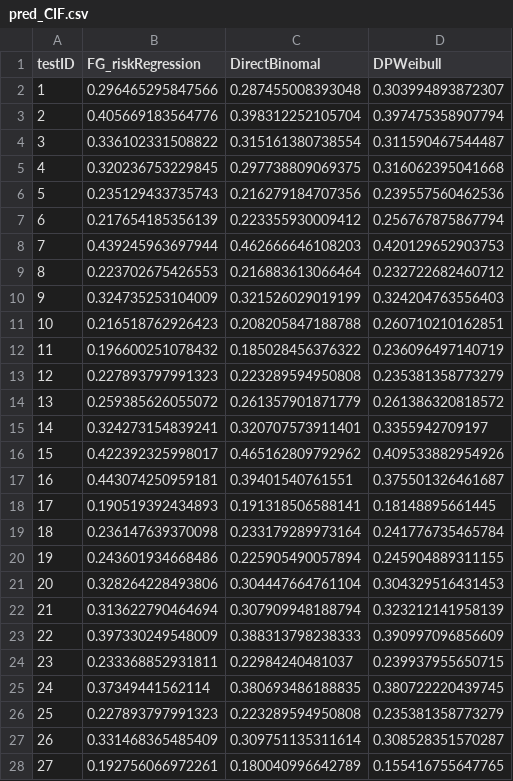
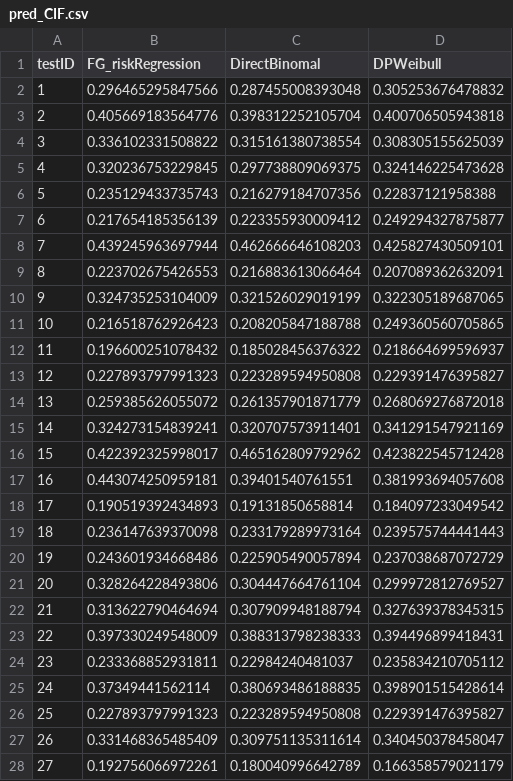
Before and after one commit to KarlaMonterrubioG/CompRisksVignettes, a CSV file: Predictions/pred_CIF.csv, drawn as a sheet; only a part is shown; the diff covers the shown part only.

Commit message:
Docker fix for saving predictions

```diff
--- a/Predictions/pred_CIF.csv
+++ b/Predictions/pred_CIF.csv
@@ -1,28 +1,28 @@
 "testID","FG_riskRegression","DirectBinomal","DPWeibull"
-1,0.296465295847566,0.287455008393048,0.303994893872307
-2,0.405669183564776,0.398312252105704,0.397475358907794
-3,0.336102331508822,0.315161380738554,0.311590467544487
-4,0.320236753229845,0.297738809069375,0.316062395041668
-5,0.235129433735743,0.216279184707356,0.239557560462536
-6,0.217654185356139,0.223355930009412,0.256767875867794
-7,0.439245963697944,0.462666646108203,0.420129652903753
-8,0.223702675426553,0.216883613066464,0.232722682460712
-9,0.324735253104009,0.321526029019199,0.324204763556403
-10,0.216518762926423,0.208205847188788,0.260710210162851
-11,0.196600251078432,0.185028456376322,0.236096497140719
-12,0.227893797991323,0.223289594950808,0.235381358773279
-13,0.259385626055072,0.261357901871779,0.261386320818572
-14,0.324273154839241,0.320707573911401,0.3355942709197
-15,0.422392325998017,0.465162809792962,0.409533882954926
-16,0.443074250959181,0.39401540761551,0.375501326461687
-17,0.190519392434893,0.191318506588141,0.18148895661445
-18,0.236147639370098,0.233179289973164,0.241776735465784
-19,0.243601934668486,0.225905490057894,0.245904889311155
-20,0.328264228493806,0.304447664761104,0.304329516431453
-21,0.313622790464694,0.307909948188794,0.323212141958139
-22,0.397330249548009,0.388313798238333,0.390997096856609
-23,0.233368852931811,0.22984240481037,0.239937955650715
-24,0.37349441562114,0.380693486188835,0.380722220439745
-25,0.227893797991323,0.223289594950808,0.235381358773279
-26,0.331468365485409,0.309751135311614,0.308528351570287
-27,0.192756066972261,0.180040996642789,0.155416755647765
+1,0.296465295847566,0.287455008393048,0.305253676478832
+2,0.405669183564776,0.398312252105704,0.400706505943818
+3,0.336102331508822,0.315161380738554,0.308305155625039
+4,0.320236753229845,0.297738809069375,0.324146225473628
+5,0.235129433735743,0.216279184707356,0.22837121958388
+6,0.217654185356139,0.223355930009412,0.249294327875877
+7,0.439245963697944,0.462666646108203,0.425827430509101
+8,0.223702675426553,0.216883613066464,0.207089362632091
+9,0.324735253104009,0.321526029019199,0.322305189687065
+10,0.216518762926423,0.208205847188788,0.249360560705865
+11,0.196600251078432,0.185028456376322,0.218664699596937
+12,0.227893797991323,0.223289594950808,0.229391476395827
+13,0.259385626055072,0.261357901871779,0.268069276872018
+14,0.324273154839241,0.320707573911401,0.341291547921169
+15,0.422392325998017,0.465162809792962,0.423822545712428
+16,0.443074250959181,0.39401540761551,0.381993694057608
+17,0.190519392434893,0.19131850658814,0.184097233049542
+18,0.236147639370098,0.233179289973164,0.239575744441443
+19,0.243601934668486,0.225905490057894,0.237038687072729
+20,0.328264228493806,0.304447664761104,0.299972812769527
+21,0.313622790464694,0.307909948188794,0.327639378345315
+22,0.397330249548009,0.388313798238333,0.394496899418431
+23,0.233368852931811,0.22984240481037,0.235834210705112
+24,0.37349441562114,0.380693486188835,0.398901515428614
+25,0.227893797991323,0.223289594950808,0.229391476395827
+26,0.331468365485409,0.309751135311614,0.340450378458047
+27,0.192756066972261,0.180040996642789,0.166358579021179
```
Also changed, not shown: 155 edited cells elsewhere in this file, 6 other files.
